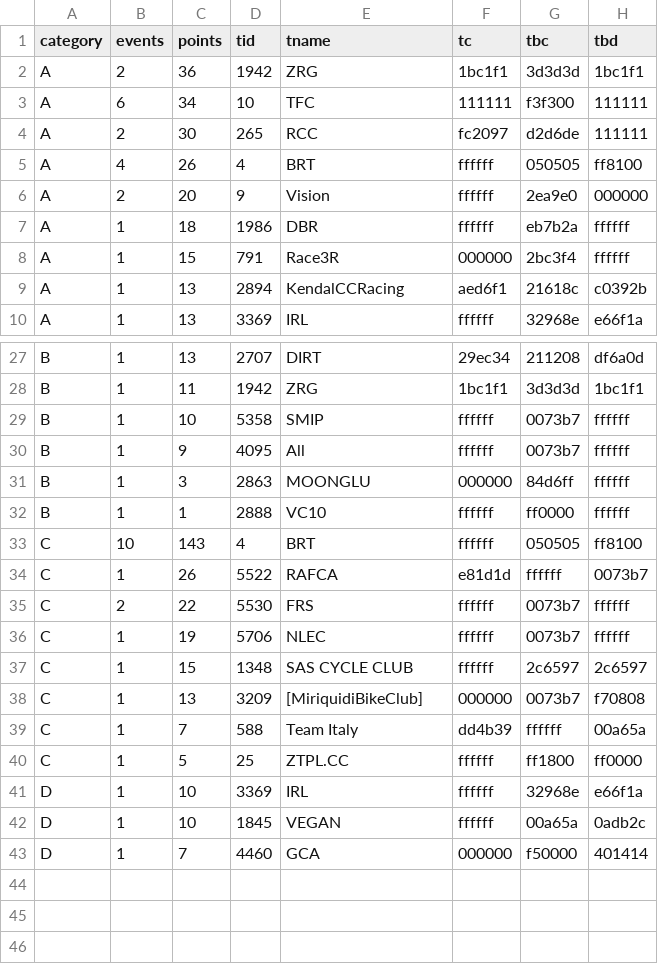
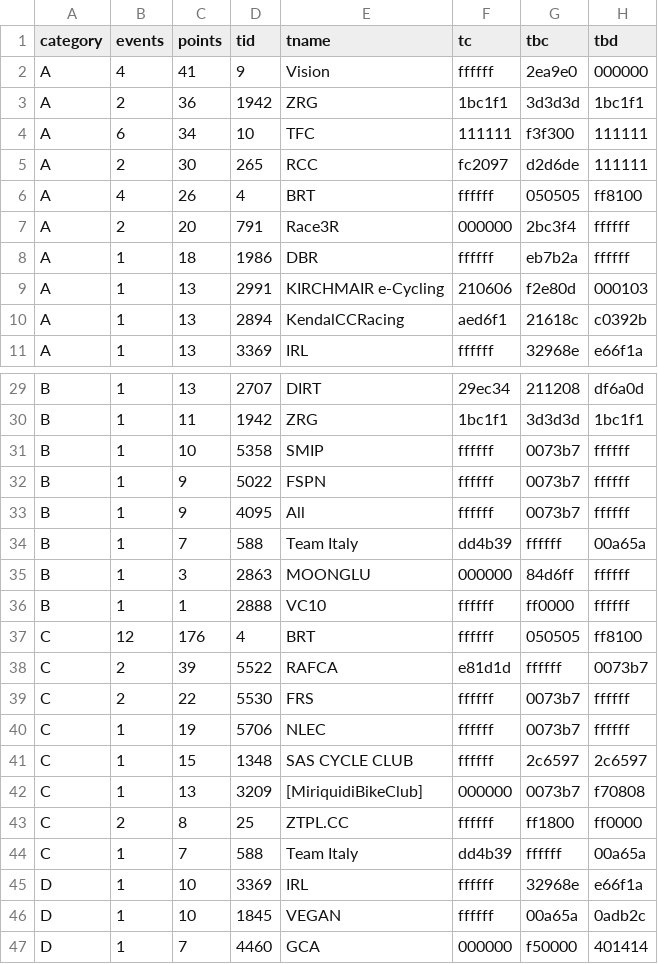
Before and after one commit to jessicah/boltrace.team, a CSV file: _data/2020/series_1/timetrialteam.csv, drawn as a sheet; only a part is shown, gaps mark what is left out; the diff covers the shown part only.

```diff
--- a/_data/2020/series_1/timetrialteam.csv
+++ b/_data/2020/series_1/timetrialteam.csv
@@ -1,2 +1,3 @@
 category,events,points,tid,tname,tc,tbc,tbd
+A,4,41,9,Vision,ffffff,2ea9e0,000000
 A,2,36,1942,ZRG,1bc1f1,3d3d3d,1bc1f1
@@ -5,5 +6,5 @@ A,2,30,265,RCC,fc2097,d2d6de,111111
 A,4,26,4,BRT,ffffff,050505,ff8100
-A,2,20,9,Vision,ffffff,2ea9e0,000000
+A,2,20,791,Race3R,000000,2bc3f4,ffffff
 A,1,18,1986,DBR,ffffff,eb7b2a,ffffff
-A,1,15,791,Race3R,000000,2bc3f4,ffffff
+A,1,13,2991,KIRCHMAIR e-Cycling,210606,f2e80d,000103
 A,1,13,2894,KendalCCRacing,aed6f1,21618c,c0392b
@@ -29,7 +31,9 @@ B,1,11,1942,ZRG,1bc1f1,3d3d3d,1bc1f1
 B,1,10,5358,SMIP,ffffff,0073b7,ffffff
+B,1,9,5022,FSPN,ffffff,0073b7,ffffff
 B,1,9,4095,All,ffffff,0073b7,ffffff
+B,1,7,588,Team Italy,dd4b39,ffffff,00a65a
 B,1,3,2863,MOONGLU,000000,84d6ff,ffffff
 B,1,1,2888,VC10,ffffff,ff0000,ffffff
-C,10,143,4,BRT,ffffff,050505,ff8100
-C,1,26,5522,RAFCA,e81d1d,ffffff,0073b7
+C,12,176,4,BRT,ffffff,050505,ff8100
+C,2,39,5522,RAFCA,e81d1d,ffffff,0073b7
 C,2,22,5530,FRS,ffffff,0073b7,ffffff
@@ -38,4 +42,4 @@ C,1,15,1348,SAS CYCLE CLUB,ffffff,2c6597,2c6597
 C,1,13,3209,[MiriquidiBikeClub],000000,0073b7,f70808
+C,2,8,25,ZTPL.CC,ffffff,ff1800,ff0000
 C,1,7,588,Team Italy,dd4b39,ffffff,00a65a
-C,1,5,25,ZTPL.CC,ffffff,ff1800,ff0000
 D,1,10,3369,IRL,ffffff,32968e,e66f1a
```
Also changed, not shown: 1 added row and 4 edited cells elsewhere in this file, _data/2020/series_1/timetrial.csv, 2 other files.
